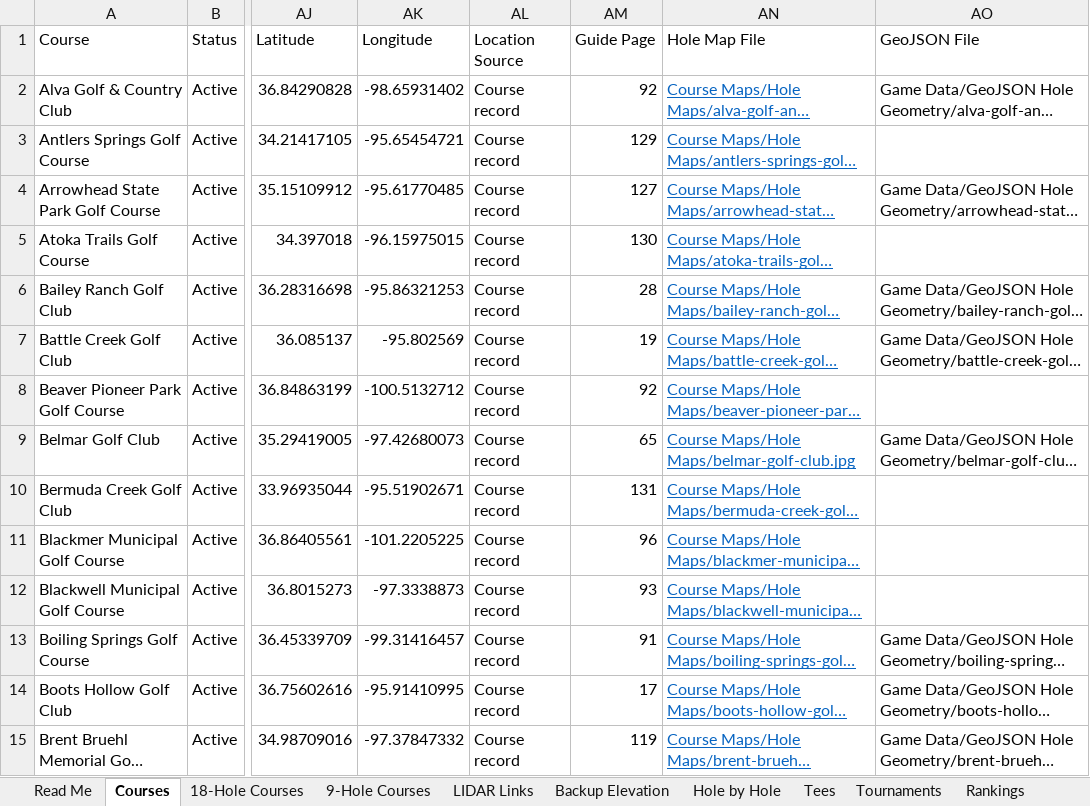
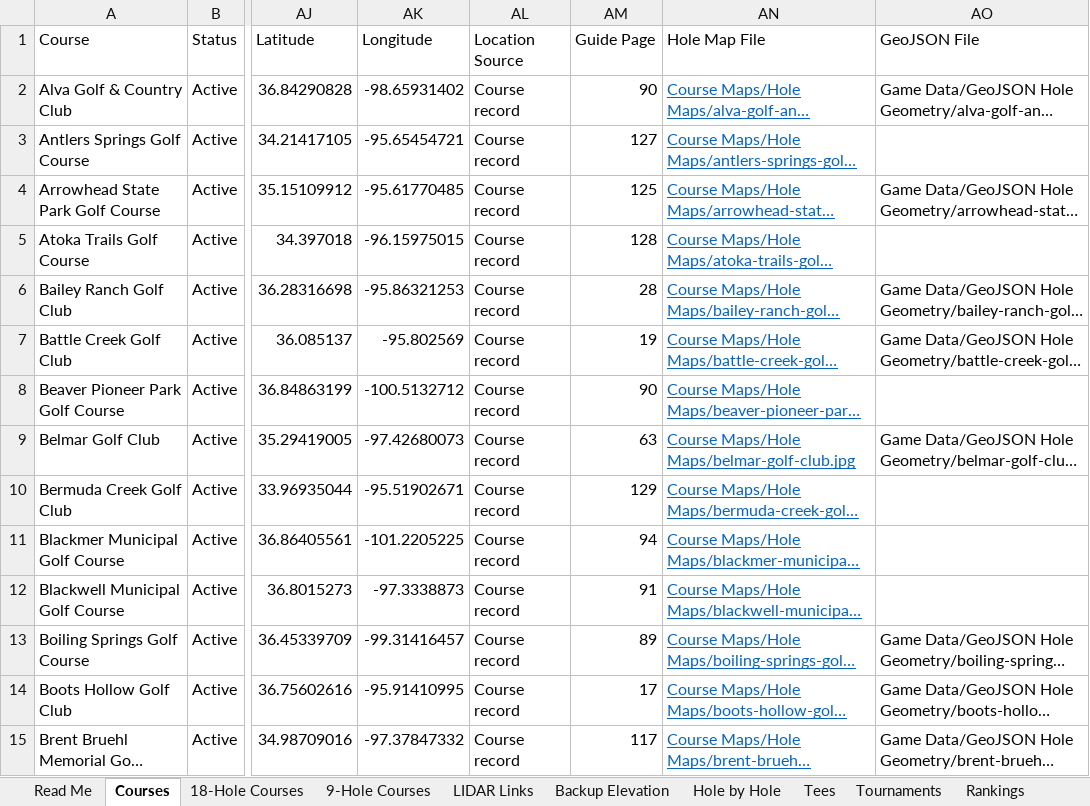
Before and after one commit to bamamba85/oklahoma-course-workshop, an Excel workbook: files/Oklahoma_Golf_Database.xlsx, sheet Courses, drawn as a sheet; only a part is shown, gaps mark what is left out; long unchanged cells end in …; values as stored, in another font and other column widths than the file's, no borders; table styles not drawn; the diff covers the shown part only; the diff names each change by its address in the sheet, - before the commit and + after, or states it on an @@ line.

Commit message:
Mark 9 courses closed on the owner's report
- Now closed (Inactive): Gordon Golf Course (Claremore), Quail Run Golf Course (Muldrow), Vinita Golf & Tennis Club (Vinita), all previously listed as open, on the owner's report (Nov 2026)
- Now closed (Inactive): East Lake Hills Resort (Vian), Osage Golf Course (Adair), Spunky Creek Golf Club (Catoosa), all previously unconfirmed, on the owner's report (Nov 2026)
- Already closed, note updated to "owner confirmed closed": Lake Texoma State Park Golf Course (Kingston), Sugar Creek Canyon Golf Club (Hinton), The Woods Golf Course (Coweta)
- Rebuilt guide PDF, spreadsheet and build list (CSV) to match

```diff
--- a/files/Oklahoma_Golf_Database.xlsx (sheet Courses)
+++ b/files/Oklahoma_Golf_Database.xlsx (sheet Courses)
-AM2 (Guide Page): 92
+AM2 (Guide Page): 90
-AM3 (Guide Page): 129
+AM3 (Guide Page): 127
-AM4 (Guide Page): 127
+AM4 (Guide Page): 125
-AM5 (Guide Page): 130
+AM5 (Guide Page): 128
-AM8 (Guide Page): 92
+AM8 (Guide Page): 90
-AM9 (Guide Page): 65
+AM9 (Guide Page): 63
-AM10 (Guide Page): 131
+AM10 (Guide Page): 129
-AM11 (Guide Page): 96
+AM11 (Guide Page): 94
-AM12 (Guide Page): 93
+AM12 (Guide Page): 91
-AM13 (Guide Page): 91
+AM13 (Guide Page): 89
-AM15 (Guide Page): 119
+AM15 (Guide Page): 117
```
Also changed, not shown: 187 edited cells and cell formats elsewhere in this sheet, sheet 18-Hole Courses, sheet 9-Hole Courses, sheet Hole by Hole, sheet Read Me, 12 other files.
